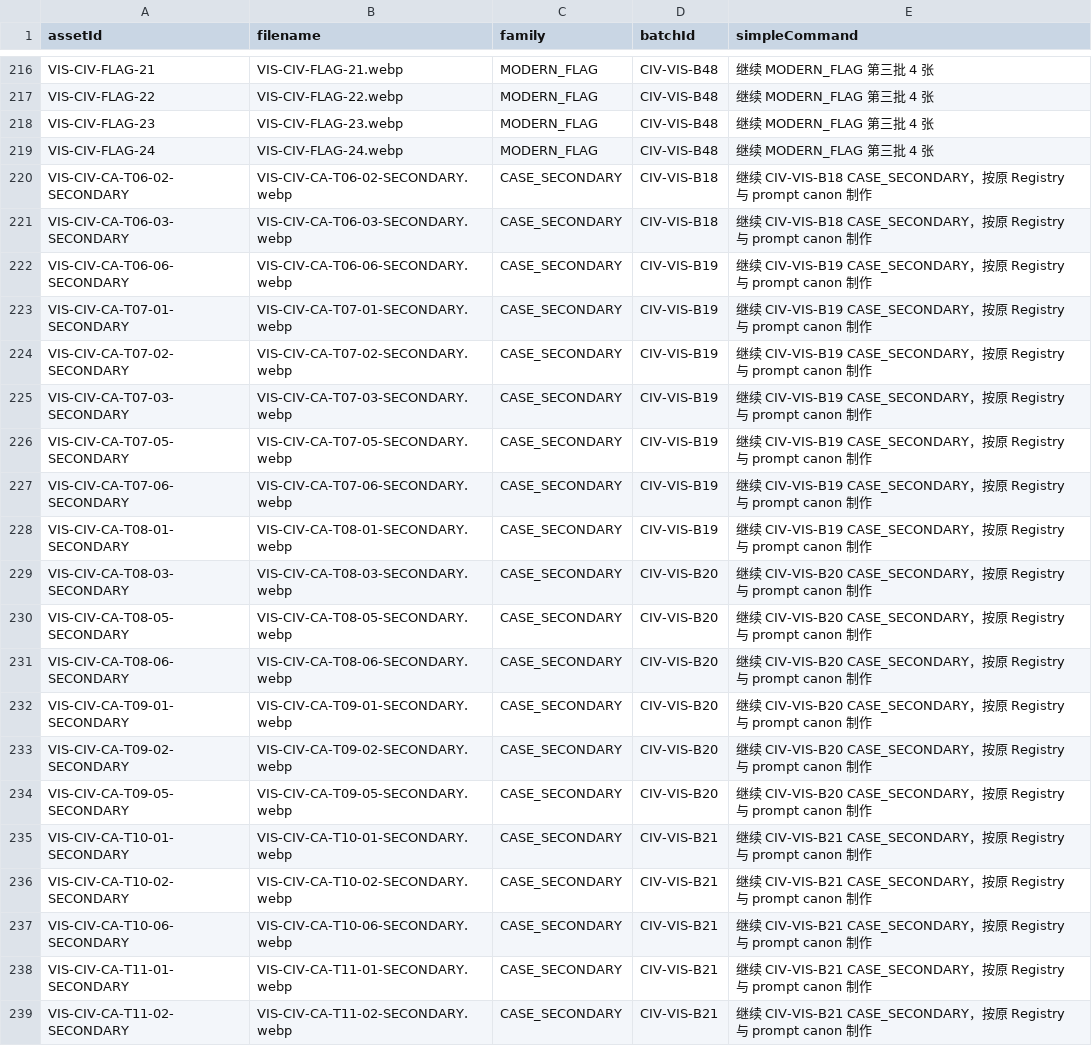
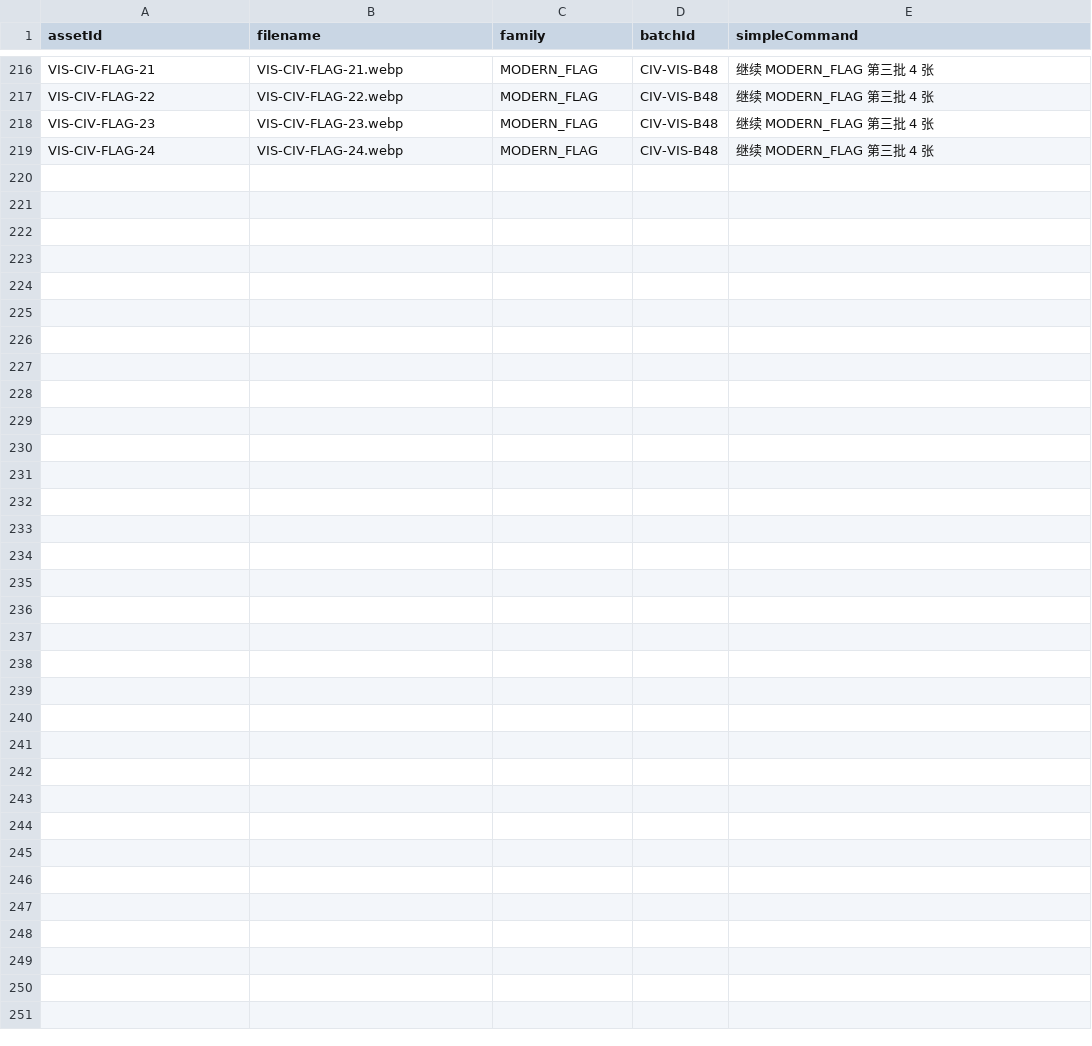
Before and after one commit to getphioscs-UX/phios, a CSV file: docs/books/book-5/static-visual-authority/remaining-remote-unverified.csv, drawn as a sheet; only a part is shown, gaps mark what is left out.

```diff
--- a/docs/books/book-5/static-visual-authority/remaining-remote-unverified.csv
+++ b/docs/books/book-5/static-visual-authority/remaining-remote-unverified.csv
@@ -219,21 +219 @@ assetId,filename,family,batchId,simpleCommand
 "VIS-CIV-FLAG-24","VIS-CIV-FLAG-24.webp","MODERN_FLAG","CIV-VIS-B48","继续 MODERN_FLAG 第三批 4 张"
-"VIS-CIV-CA-T06-02-SECONDARY","VIS-CIV-CA-T06-02-SECONDARY.webp","CASE_SECONDARY","CIV-VIS-B18","继续 CIV-VIS-B18 CASE_SECONDARY，按原 Registry 与 prompt canon 制作"
-"VIS-CIV-CA-T06-03-SECONDARY","VIS-CIV-CA-T06-03-SECONDARY.webp","CASE_SECONDARY","CIV-VIS-B18","继续 CIV-VIS-B18 CASE_SECONDARY，按原 Registry 与 prompt canon 制作"
-"VIS-CIV-CA-T06-06-SECONDARY","VIS-CIV-CA-T06-06-SECONDARY.webp","CASE_SECONDARY","CIV-VIS-B19","继续 CIV-VIS-B19 CASE_SECONDARY，按原 Registry 与 prompt canon 制作"
-"VIS-CIV-CA-T07-01-SECONDARY","VIS-CIV-CA-T07-01-SECONDARY.webp","CASE_SECONDARY","CIV-VIS-B19","继续 CIV-VIS-B19 CASE_SECONDARY，按原 Registry 与 prompt canon 制作"
-"VIS-CIV-CA-T07-02-SECONDARY","VIS-CIV-CA-T07-02-SECONDARY.webp","CASE_SECONDARY","CIV-VIS-B19","继续 CIV-VIS-B19 CASE_SECONDARY，按原 Registry 与 prompt canon 制作"
-"VIS-CIV-CA-T07-03-SECONDARY","VIS-CIV-CA-T07-03-SECONDARY.webp","CASE_SECONDARY","CIV-VIS-B19","继续 CIV-VIS-B19 CASE_SECONDARY，按原 Registry 与 prompt canon 制作"
-"VIS-CIV-CA-T07-05-SECONDARY","VIS-CIV-CA-T07-05-SECONDARY.webp","CASE_SECONDARY","CIV-VIS-B19","继续 CIV-VIS-B19 CASE_SECONDARY，按原 Registry 与 prompt canon 制作"
-"VIS-CIV-CA-T07-06-SECONDARY","VIS-CIV-CA-T07-06-SECONDARY.webp","CASE_SECONDARY","CIV-VIS-B19","继续 CIV-VIS-B19 CASE_SECONDARY，按原 Registry 与 prompt canon 制作"
-"VIS-CIV-CA-T08-01-SECONDARY","VIS-CIV-CA-T08-01-SECONDARY.webp","CASE_SECONDARY","CIV-VIS-B19","继续 CIV-VIS-B19 CASE_SECONDARY，按原 Registry 与 prompt canon 制作"
-"VIS-CIV-CA-T08-03-SECONDARY","VIS-CIV-CA-T08-03-SECONDARY.webp","CASE_SECONDARY","CIV-VIS-B20","继续 CIV-VIS-B20 CASE_SECONDARY，按原 Registry 与 prompt canon 制作"
-"VIS-CIV-CA-T08-05-SECONDARY","VIS-CIV-CA-T08-05-SECONDARY.webp","CASE_SECONDARY","CIV-VIS-B20","继续 CIV-VIS-B20 CASE_SECONDARY，按原 Registry 与 prompt canon 制作"
-"VIS-CIV-CA-T08-06-SECONDARY","VIS-CIV-CA-T08-06-SECONDARY.webp","CASE_SECONDARY","CIV-VIS-B20","继续 CIV-VIS-B20 CASE_SECONDARY，按原 Registry 与 prompt canon 制作"
-"VIS-CIV-CA-T09-01-SECONDARY","VIS-CIV-CA-T09-01-SECONDARY.webp","CASE_SECONDARY","CIV-VIS-B20","继续 CIV-VIS-B20 CASE_SECONDARY，按原 Registry 与 prompt canon 制作"
-"VIS-CIV-CA-T09-02-SECONDARY","VIS-CIV-CA-T09-02-SECONDARY.webp","CASE_SECONDARY","CIV-VIS-B20","继续 CIV-VIS-B20 CASE_SECONDARY，按原 Registry 与 prompt canon 制作"
-"VIS-CIV-CA-T09-05-SECONDARY","VIS-CIV-CA-T09-05-SECONDARY.webp","CASE_SECONDARY","CIV-VIS-B20","继续 CIV-VIS-B20 CASE_SECONDARY，按原 Registry 与 prompt canon 制作"
-"VIS-CIV-CA-T10-01-SECONDARY","VIS-CIV-CA-T10-01-SECONDARY.webp","CASE_SECONDARY","CIV-VIS-B21","继续 CIV-VIS-B21 CASE_SECONDARY，按原 Registry 与 prompt canon 制作"
-"VIS-CIV-CA-T10-02-SECONDARY","VIS-CIV-CA-T10-02-SECONDARY.webp","CASE_SECONDARY","CIV-VIS-B21","继续 CIV-VIS-B21 CASE_SECONDARY，按原 Registry 与 prompt canon 制作"
-"VIS-CIV-CA-T10-06-SECONDARY","VIS-CIV-CA-T10-06-SECONDARY.webp","CASE_SECONDARY","CIV-VIS-B21","继续 CIV-VIS-B21 CASE_SECONDARY，按原 Registry 与 prompt canon 制作"
-"VIS-CIV-CA-T11-01-SECONDARY","VIS-CIV-CA-T11-01-SECONDARY.webp","CASE_SECONDARY","CIV-VIS-B21","继续 CIV-VIS-B21 CASE_SECONDARY，按原 Registry 与 prompt canon 制作"
-"VIS-CIV-CA-T11-02-SECONDARY","VIS-CIV-CA-T11-02-SECONDARY.webp","CASE_SECONDARY","CIV-VIS-B21","继续 CIV-VIS-B21 CASE_SECONDARY，按原 Registry 与 prompt canon 制作"
```
Also changed, not shown: 53 other files.
